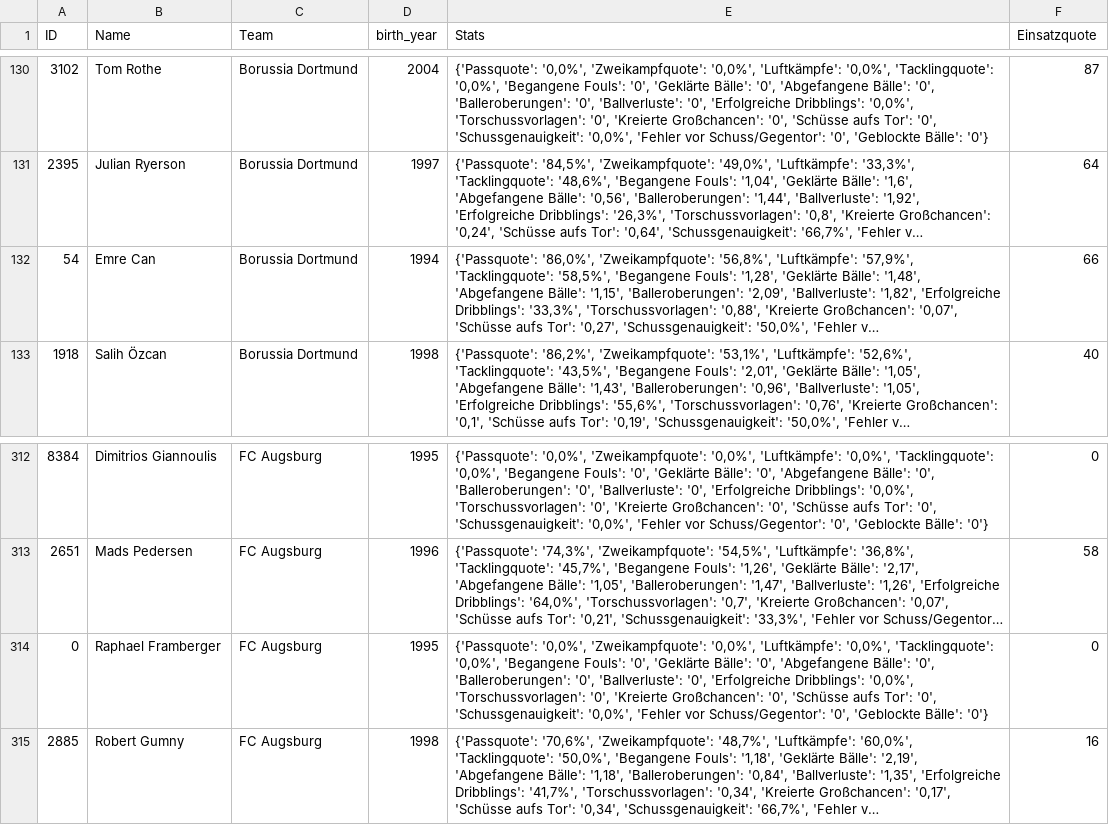
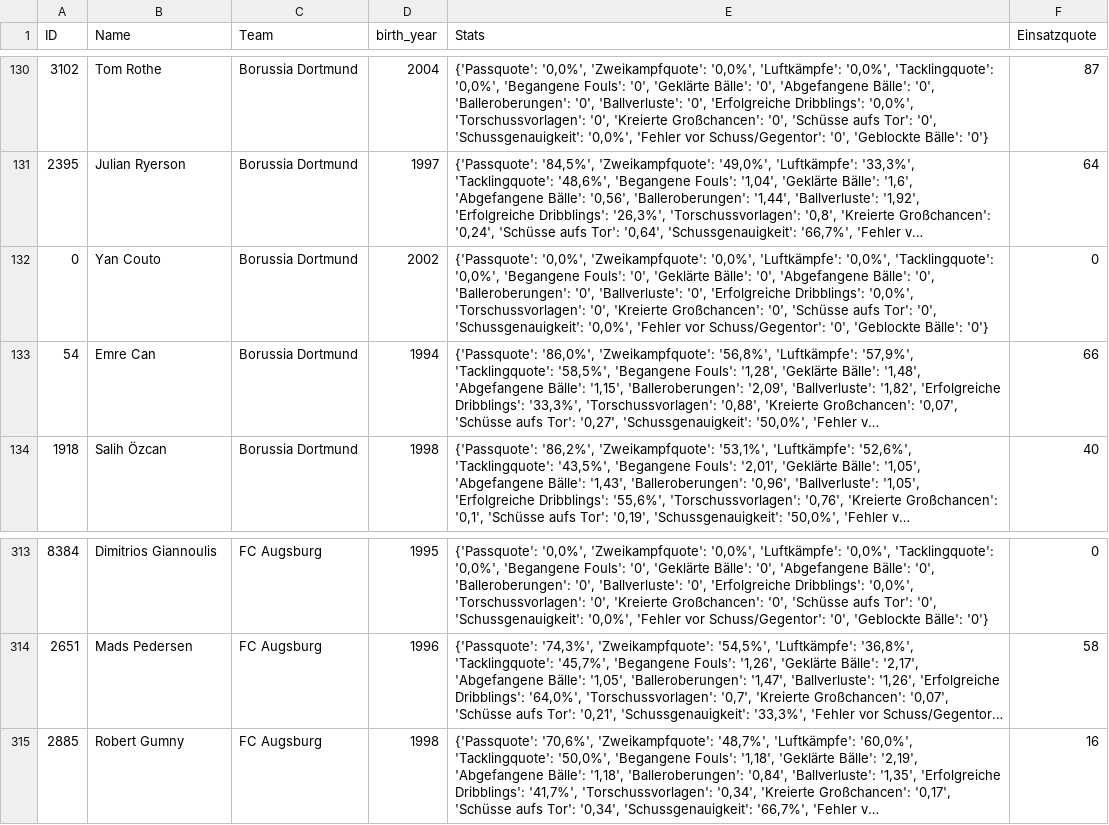
Before and after one commit to buenavista62/kickbased, a CSV file: data/ligainsider_df.csv, drawn as a sheet; only a part is shown, gaps mark what is left out; long unchanged cells end in …; removed rows and columns are numbered as before the commit, all else as after; the diff names each change by its address in the sheet, - before the commit and + after, or states it on an @@ line.

Commit message:
Automated data update

```diff
--- a/data/ligainsider_df.csv
+++ b/data/ligainsider_df.csv
+row 132: 0 | Yan Couto | Borussia Dortmund | 2002 | {'Passquote': '0,0%', 'Zweikampfquote': '0,0%', 'Luftkämpfe': '0,0%', 'Tacklingquote': '0,0%', 'Begangene Fouls': '0', 'Geklärte Bälle': '0', 'Abgefangene Bälle': '0', 'Balleroberungen': '0', 'Ballverluste': '0', 'Erfolgreiche Dribblings': '0,0%', 'Torschussvorlagen': '0', 'Kreierte Großchancen': '0', 'Schüsse aufs Tor': '0', 'Schussgenauigkeit': '0,0%', 'Fehler vor Schuss/Gegentor': '0', 'Geblockte Bälle': '0'} | 0
-row 314: 0 | Raphael Framberger | FC Augsburg | 1995 | {'Passquote': '0,0%', 'Zweikampfquote': '0,0%', 'Luftkämpfe': '0,0%', 'Tacklingquote': '0,0%', 'Begangene Fouls': '0', 'Geklärte Bälle': '0', 'Abgefangene Bälle': '0', 'Balleroberungen': '0', 'Ballverluste': '0', 'Erfolgreiche Dribblings': '0,0%', 'Torschussvorlagen': '0', 'Kreierte Großchancen': '0', 'Schüsse aufs Tor': '0', 'Schussgenauigkeit': '0,0%', 'Fehler vor Schuss/Gegentor': '0', 'Geblockte Bälle': '0'} | 0
```
Also changed, not shown: 1 other file.
